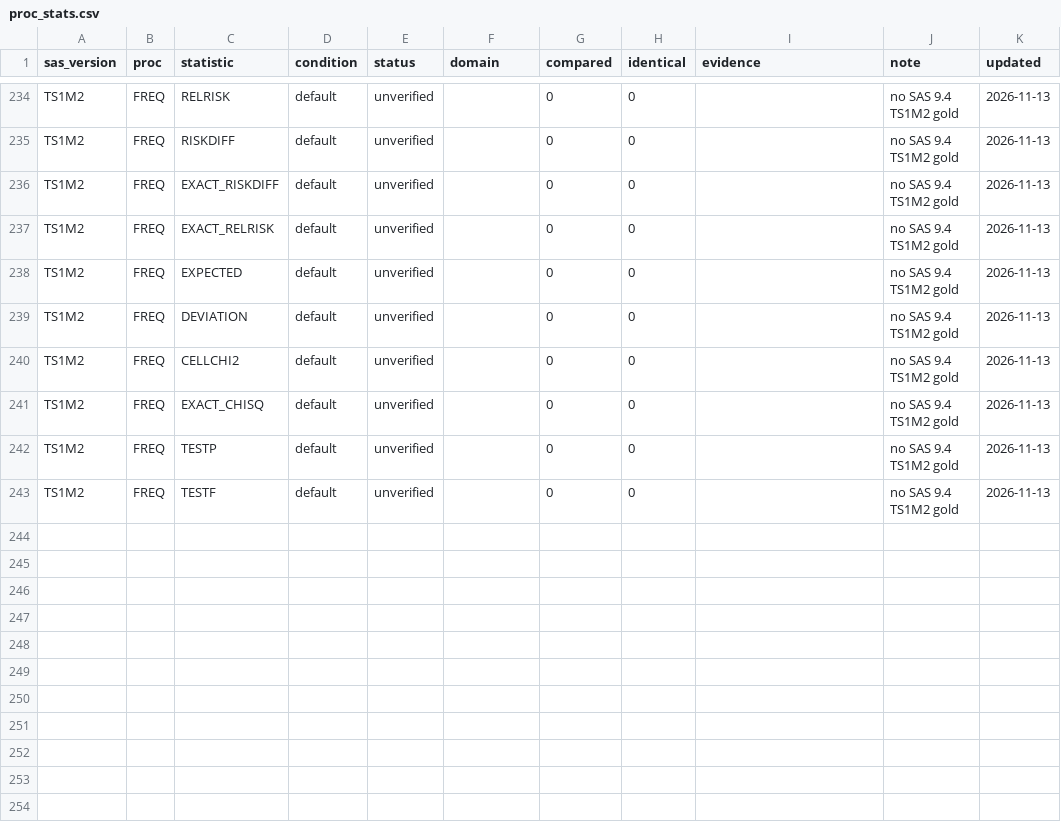
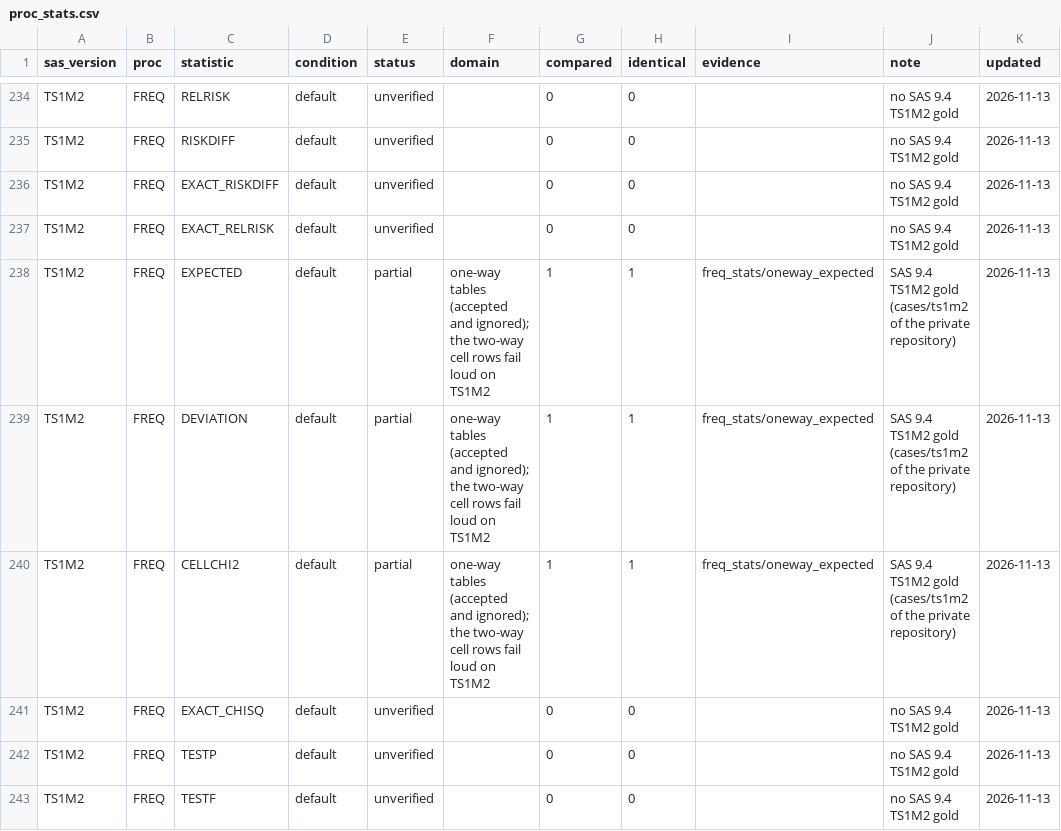
Before and after one commit to kaipingyang/sasonr, a CSV file: inst/registry/proc_stats.csv, drawn as a sheet; only a part is shown, gaps mark what is left out.

```diff
--- a/inst/registry/proc_stats.csv
+++ b/inst/registry/proc_stats.csv
@@ -237,5 +237,5 @@
 "TS1M2","FREQ","EXACT_RELRISK","default","unverified","","0","0","","no SAS 9.4 TS1M2 gold","2026-11-13"
-"TS1M2","FREQ","EXPECTED","default","unverified","","0","0","","no SAS 9.4 TS1M2 gold","2026-11-13"
-"TS1M2","FREQ","DEVIATION","default","unverified","","0","0","","no SAS 9.4 TS1M2 gold","2026-11-13"
-"TS1M2","FREQ","CELLCHI2","default","unverified","","0","0","","no SAS 9.4 TS1M2 gold","2026-11-13"
+"TS1M2","FREQ","EXPECTED","default","partial","one-way tables (accepted and ignored); the two-way cell rows fail loud on TS1M2","1","1","freq_stats/oneway_expected","SAS 9.4 TS1M2 gold (cases/ts1m2 of the private repository)","2026-11-13"
+"TS1M2","FREQ","DEVIATION","default","partial","one-way tables (accepted and ignored); the two-way cell rows fail loud on TS1M2","1","1","freq_stats/oneway_expected","SAS 9.4 TS1M2 gold (cases/ts1m2 of the private repository)","2026-11-13"
+"TS1M2","FREQ","CELLCHI2","default","partial","one-way tables (accepted and ignored); the two-way cell rows fail loud on TS1M2","1","1","freq_stats/oneway_expected","SAS 9.4 TS1M2 gold (cases/ts1m2 of the private repository)","2026-11-13"
 "TS1M2","FREQ","EXACT_CHISQ","default","unverified","","0","0","","no SAS 9.4 TS1M2 gold","2026-11-13"
```
Also changed, not shown: tools/proc_stats.tsv, 4 other files.
